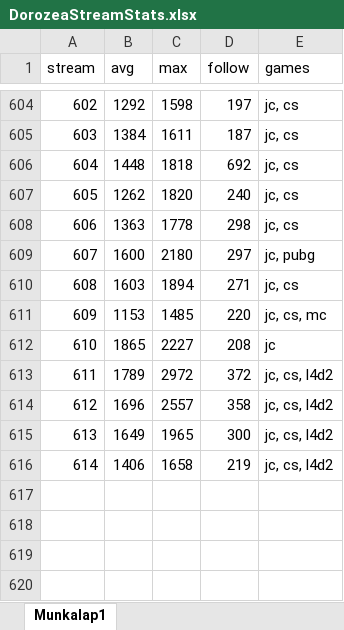
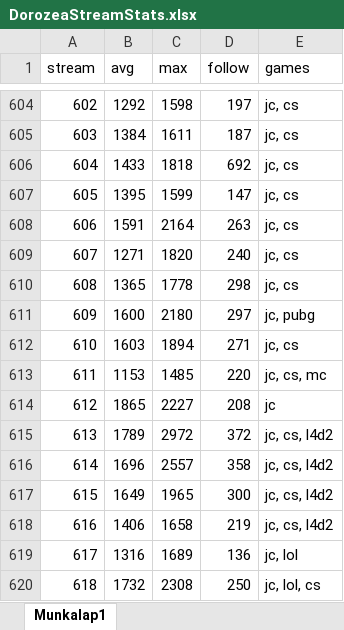
Before and after one commit to balintkardos/ChatlogDorozea, an Excel workbook: DorozeaStreamStats.xlsx, sheet Munkalap1, drawn as a sheet; only a part is shown, gaps mark what is left out; values as stored, in another font and other column widths than the file's, no borders; charts and pictures not drawn; addresses are those after the commit; the diff names each change by its address in the sheet, - before the commit and + after, or states it on an @@ line.

```diff
--- a/DorozeaStreamStats.xlsx (sheet Munkalap1)
+++ b/DorozeaStreamStats.xlsx (sheet Munkalap1)
-B606 (avg): 1448
+B606 (avg): 1433
+row 607: 605 | 1395 | 1599 | 147 | jc, cs
+row 608: 606 | 1591 | 2164 | 263 | jc, cs
@@ column A (stream) renumbered between rows 609 and 618 @@
-B609 (avg): 1262
+B609 (avg): 1271
-B610 (avg): 1363
+B610 (avg): 1365
+row 619: 617 | 1316 | 1689 | 136 | jc, lol
+row 620: 618 | 1732 | 2308 | 250 | jc, lol, cs
```
Also changed, not shown: 6 other files.
